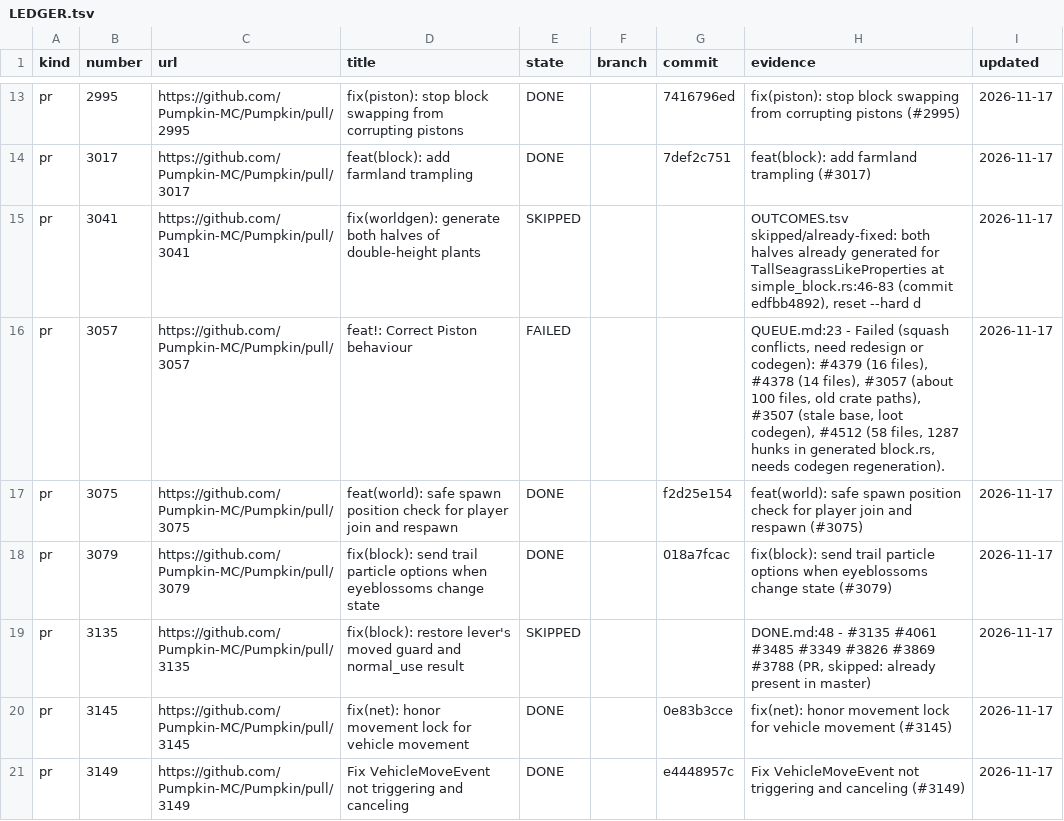
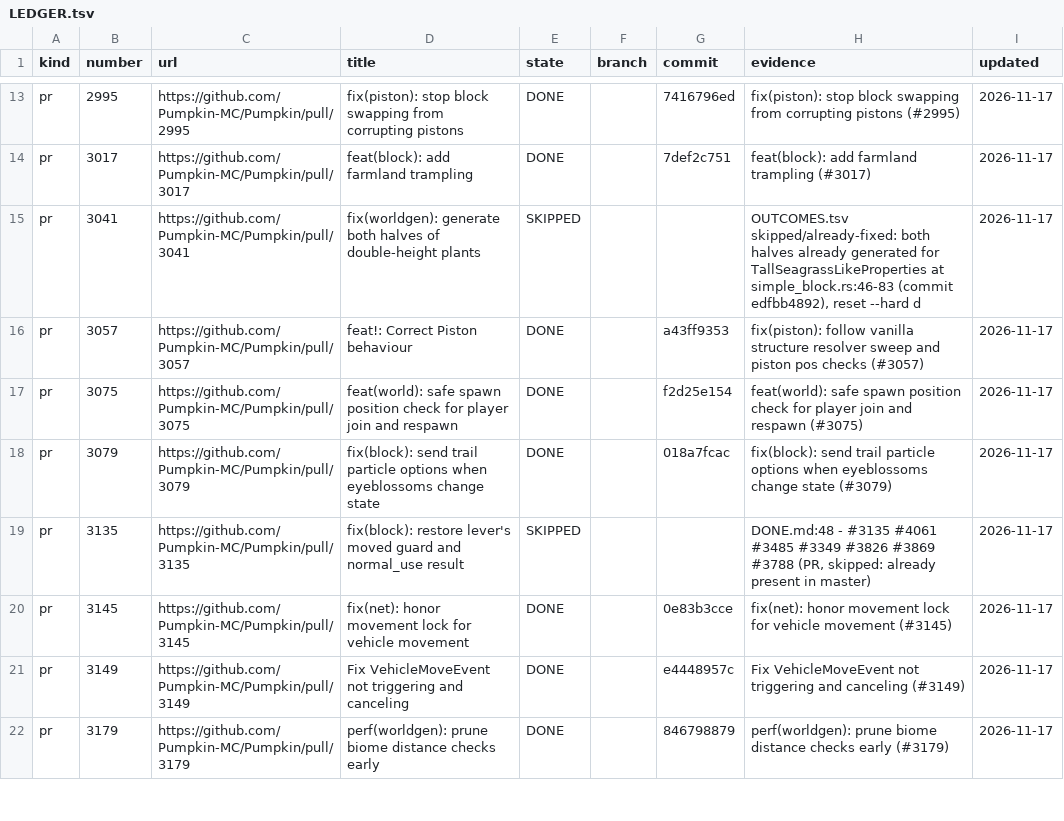
Before and after one commit to ArkFlame/Kabocha, a TSV file: docs/LEDGER.tsv, drawn as a sheet; only a part is shown, gaps mark what is left out; the shorter side is filled out with more unchanged rows; the diff covers the shown part only.

```diff
--- a/docs/LEDGER.tsv
+++ b/docs/LEDGER.tsv
@@ -15,3 +15,3 @@ pr	3017	https://github.com/Pumpkin-MC/Pumpkin/pull/3017	feat(block): add farmlan
 pr	3041	https://github.com/Pumpkin-MC/Pumpkin/pull/3041	fix(worldgen): generate both halves of double-height plants	SKIPPED			OUTCOMES.tsv skipped/already-fixed: both halves already generated for TallSeagrassLikeProperties at simple_block.rs:46-83 (commit edfbb4892), reset --hard d	2026-11-17
-pr	3057	https://github.com/Pumpkin-MC/Pumpkin/pull/3057	feat!: Correct Piston behaviour	FAILED			QUEUE.md:23 - Failed (squash conflicts, need redesign or codegen): #4379 (16 files), #4378 (14 files), #3057 (about 100 files, old crate paths), #3507 (stale base, loot codegen), #4512 (58 files, 1287 hunks in generated block.rs, needs codegen regeneration).	2026-11-17
+pr	3057	https://github.com/Pumpkin-MC/Pumpkin/pull/3057	feat!: Correct Piston behaviour	DONE		a43ff9353	fix(piston): follow vanilla structure resolver sweep and piston pos checks (#3057)	2026-11-17
 pr	3075	https://github.com/Pumpkin-MC/Pumpkin/pull/3075	feat(world): safe spawn position check for player join and respawn	DONE		f2d25e154	feat(world): safe spawn position check for player join and respawn (#3075)	2026-11-17
```
Also changed, not shown: 35 edited cells elsewhere in this file, 1 other file.
